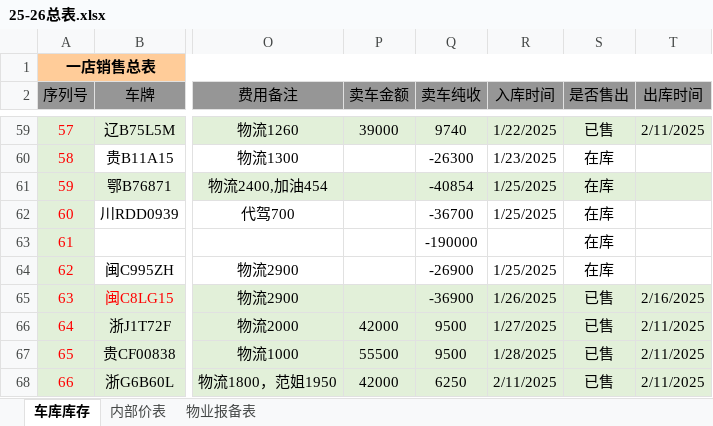
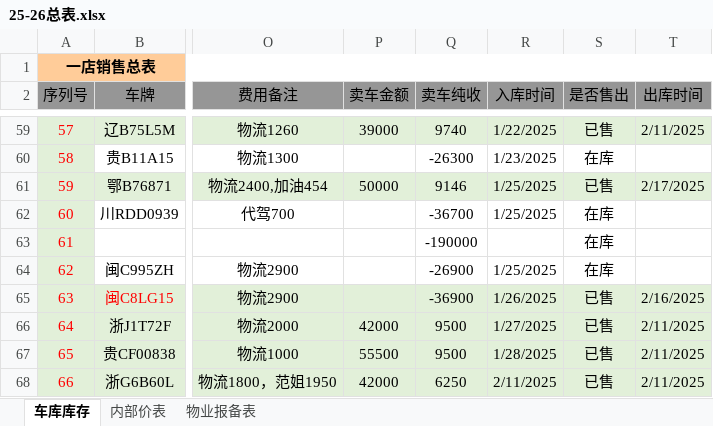
Before and after one commit to oxho/shuianhuayuan, an Excel workbook: 25-26总表.xlsx, sheet 车库库存, drawn as a sheet; only a part is shown, gaps mark what is left out; values as stored, in another font and other column widths than the file's, no borders; the diff names each change by its address in the sheet, - before the commit and + after, or states it on an @@ line.

```diff
--- a/25-26总表.xlsx (sheet 车库库存)
+++ b/25-26总表.xlsx (sheet 车库库存)
-P61 (卖车金额): (empty)
+P61 (卖车金额): 50000
-Q61 (卖车纯收): -40854
+Q61 (卖车纯收): 9146
-S61 (是否售出): 在库
+S61 (是否售出): 已售
-T61 (出库时间): (empty)
+T61 (出库时间): 2/17/2025
```
Also changed, not shown: 2月/2月表.xlsx, 1 other file.
